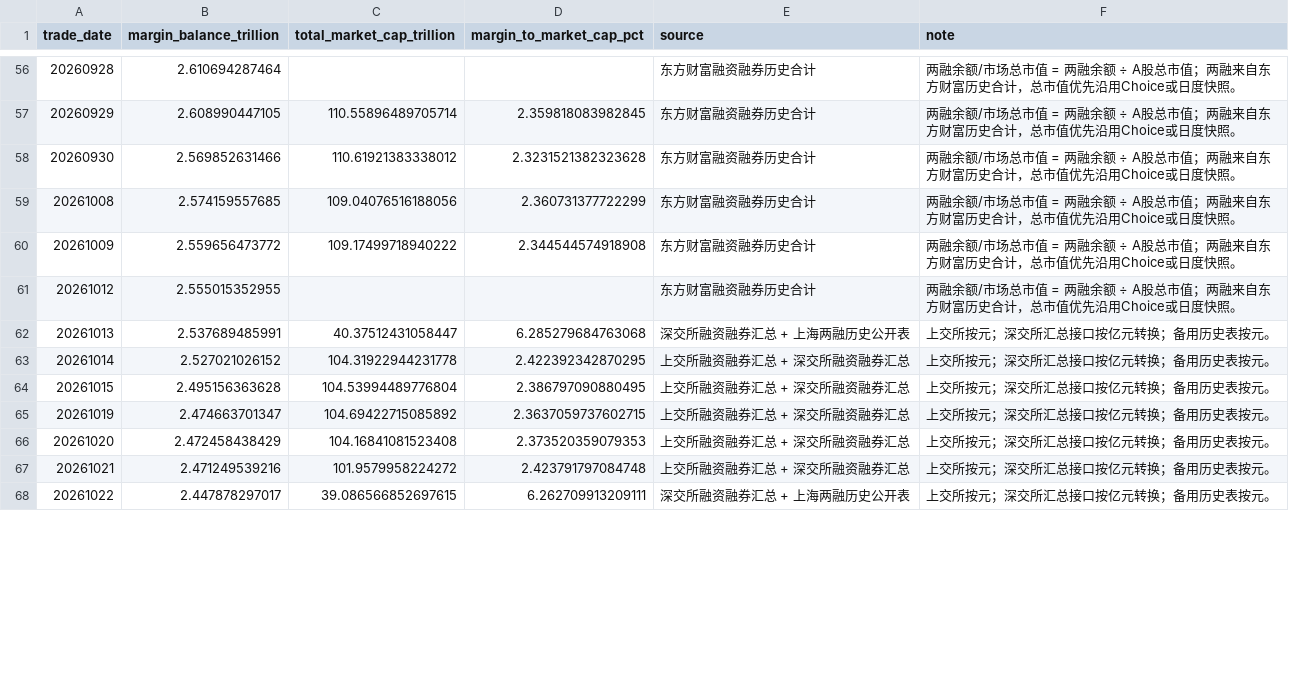
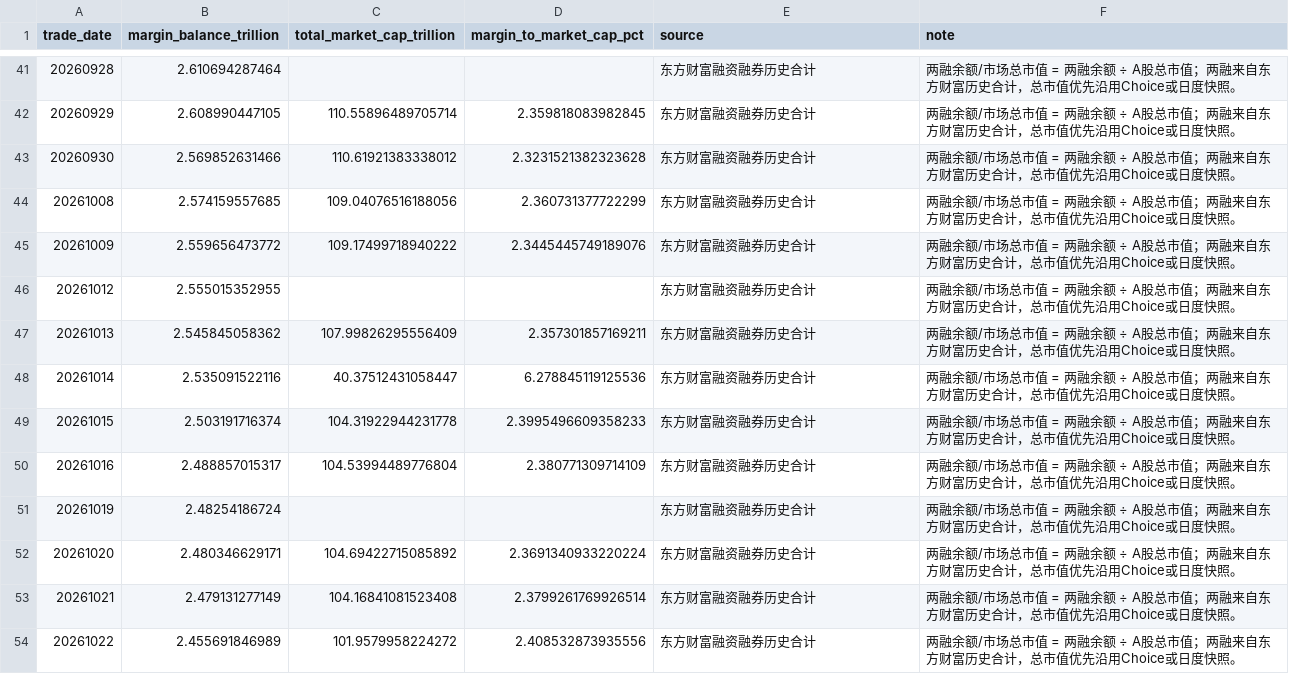
Before and after one commit to vanswei45678-droid/vanswei45678-droid.github.io, a CSV file: data/leverage.csv, drawn as a sheet; only a part is shown, gaps mark what is left out; the diff covers the shown part only.

```diff
--- a/data/leverage.csv
+++ b/data/leverage.csv
@@ -59,10 +44,11 @@
 20261008,2.574159557685,109.04076516188056,2.360731377722299,东方财富融资融券历史合计,两融余额/市场总市值 = 两融余额 ÷ A股总市值；两融来自东方财富历史合计，总市值优先沿用Choice或日度快照。
-20261009,2.559656473772,109.17499718940222,2.344544574918908,东方财富融资融券历史合计,两融余额/市场总市值 = 两融余额 ÷ A股总市值；两融来自东方财富历史合计，总市值优先沿用Choice或日度快照。
+20261009,2.559656473772,109.17499718940222,2.3445445749189076,东方财富融资融券历史合计,两融余额/市场总市值 = 两融余额 ÷ A股总市值；两融来自东方财富历史合计，总市值优先沿用Choice或日度快照。
 20261012,2.555015352955,,,东方财富融资融券历史合计,两融余额/市场总市值 = 两融余额 ÷ A股总市值；两融来自东方财富历史合计，总市值优先沿用Choice或日度快照。
-20261013,2.537689485991,40.37512431058447,6.285279684763068,深交所融资融券汇总 + 上海两融历史公开表,上交所按元；深交所汇总接口按亿元转换；备用历史表按元。
-20261014,2.527021026152,104.31922944231778,2.422392342870295,上交所融资融券汇总 + 深交所融资融券汇总,上交所按元；深交所汇总接口按亿元转换；备用历史表按元。
-20261015,2.495156363628,104.53994489776804,2.386797090880495,上交所融资融券汇总 + 深交所融资融券汇总,上交所按元；深交所汇总接口按亿元转换；备用历史表按元。
-20261019,2.474663701347,104.69422715085892,2.3637059737602715,上交所融资融券汇总 + 深交所融资融券汇总,上交所按元；深交所汇总接口按亿元转换；备用历史表按元。
-20261020,2.472458438429,104.16841081523408,2.373520359079353,上交所融资融券汇总 + 深交所融资融券汇总,上交所按元；深交所汇总接口按亿元转换；备用历史表按元。
-20261021,2.471249539216,101.9579958224272,2.423791797084748,上交所融资融券汇总 + 深交所融资融券汇总,上交所按元；深交所汇总接口按亿元转换；备用历史表按元。
-20261022,2.447878297017,39.086566852697615,6.262709913209111,深交所融资融券汇总 + 上海两融历史公开表,上交所按元；深交所汇总接口按亿元转换；备用历史表按元。
+20261013,2.545845058362,107.99826295556409,2.357301857169211,东方财富融资融券历史合计,两融余额/市场总市值 = 两融余额 ÷ A股总市值；两融来自东方财富历史合计，总市值优先沿用Choice或日度快照。
+20261014,2.535091522116,40.37512431058447,6.278845119125536,东方财富融资融券历史合计,两融余额/市场总市值 = 两融余额 ÷ A股总市值；两融来自东方财富历史合计，总市值优先沿用Choice或日度快照。
+20261015,2.503191716374,104.31922944231778,2.3995496609358233,东方财富融资融券历史合计,两融余额/市场总市值 = 两融余额 ÷ A股总市值；两融来自东方财富历史合计，总市值优先沿用Choice或日度快照。
+20261016,2.488857015317,104.53994489776804,2.380771309714109,东方财富融资融券历史合计,两融余额/市场总市值 = 两融余额 ÷ A股总市值；两融来自东方财富历史合计，总市值优先沿用Choice或日度快照。
+20261019,2.48254186724,,,东方财富融资融券历史合计,两融余额/市场总市值 = 两融余额 ÷ A股总市值；两融来自东方财富历史合计，总市值优先沿用Choice或日度快照。
+20261020,2.480346629171,104.69422715085892,2.3691340933220224,东方财富融资融券历史合计,两融余额/市场总市值 = 两融余额 ÷ A股总市值；两融来自东方财富历史合计，总市值优先沿用Choice或日度快照。
+20261021,2.479131277149,104.16841081523408,2.3799261769926514,东方财富融资融券历史合计,两融余额/市场总市值 = 两融余额 ÷ A股总市值；两融来自东方财富历史合计，总市值优先沿用Choice或日度快照。
+20261022,2.455691846989,101.9579958224272,2.408532873935556,东方财富融资融券历史合计,两融余额/市场总市值 = 两融余额 ÷ A股总市值；两融来自东方财富历史合计，总市值优先沿用Choice或日度快照。
```
Also changed, not shown: 3 added rows, 15 removed rows and 27 edited cells elsewhere in this file, data/a_share_universe.csv, data/breadth.csv, 12 other files.
